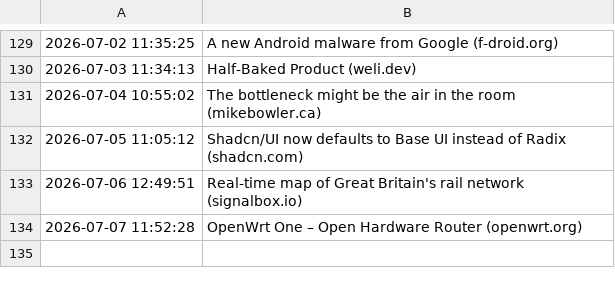
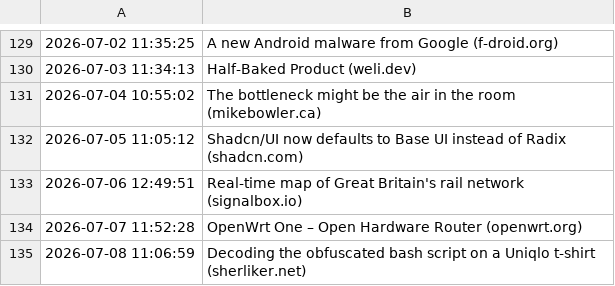
Before and after one commit to Trish0606/daily-web-scraper, a CSV file: log.csv, drawn as a sheet; only a part is shown, gaps mark what is left out; the diff names each change by its address in the sheet, - before the commit and + after, or states it on an @@ line.

```diff
--- a/log.csv
+++ b/log.csv
+row 135: 2026-07-08 11:06:59 | Decoding the obfuscated bash script on a Uniqlo t-shirt (sherliker.net)
```
